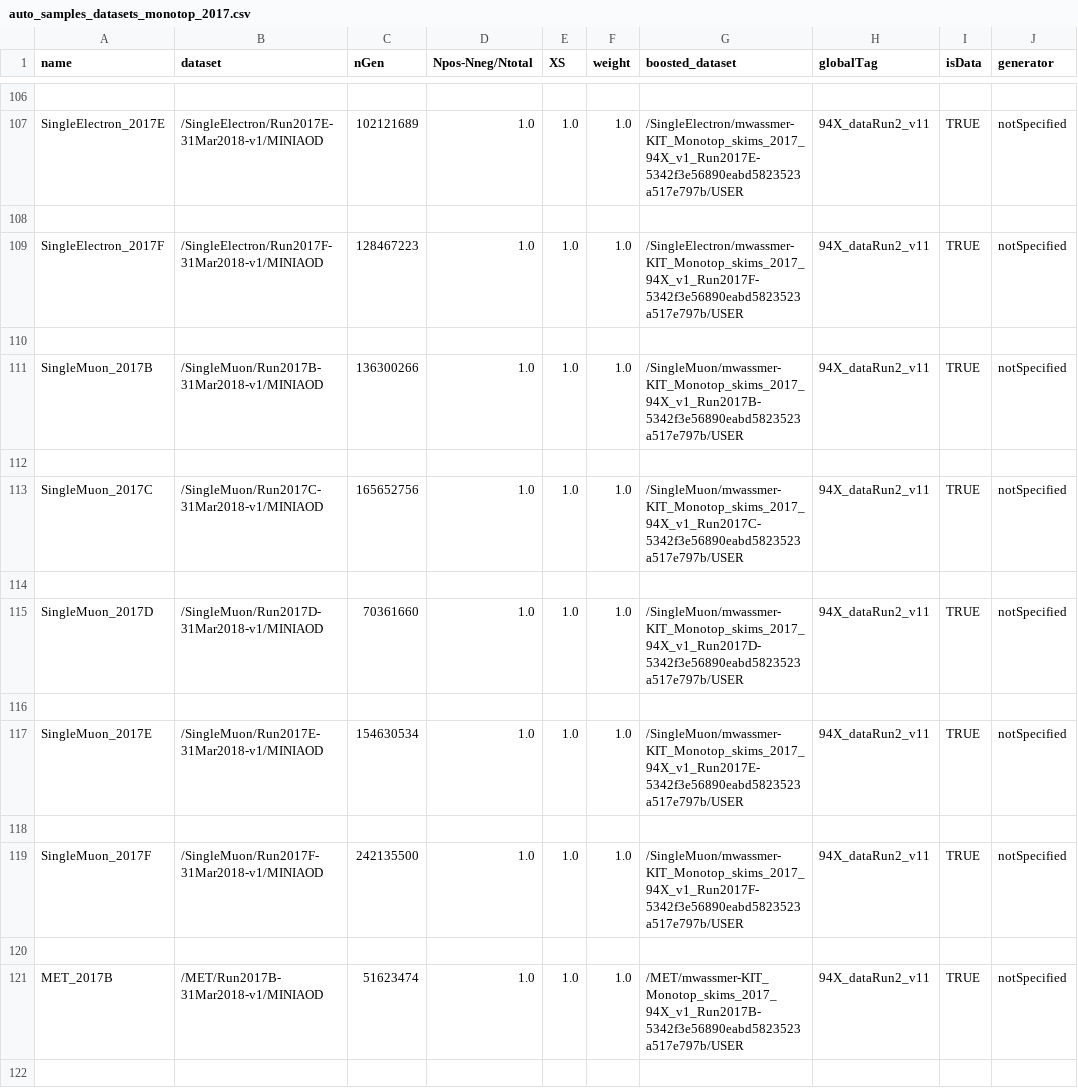
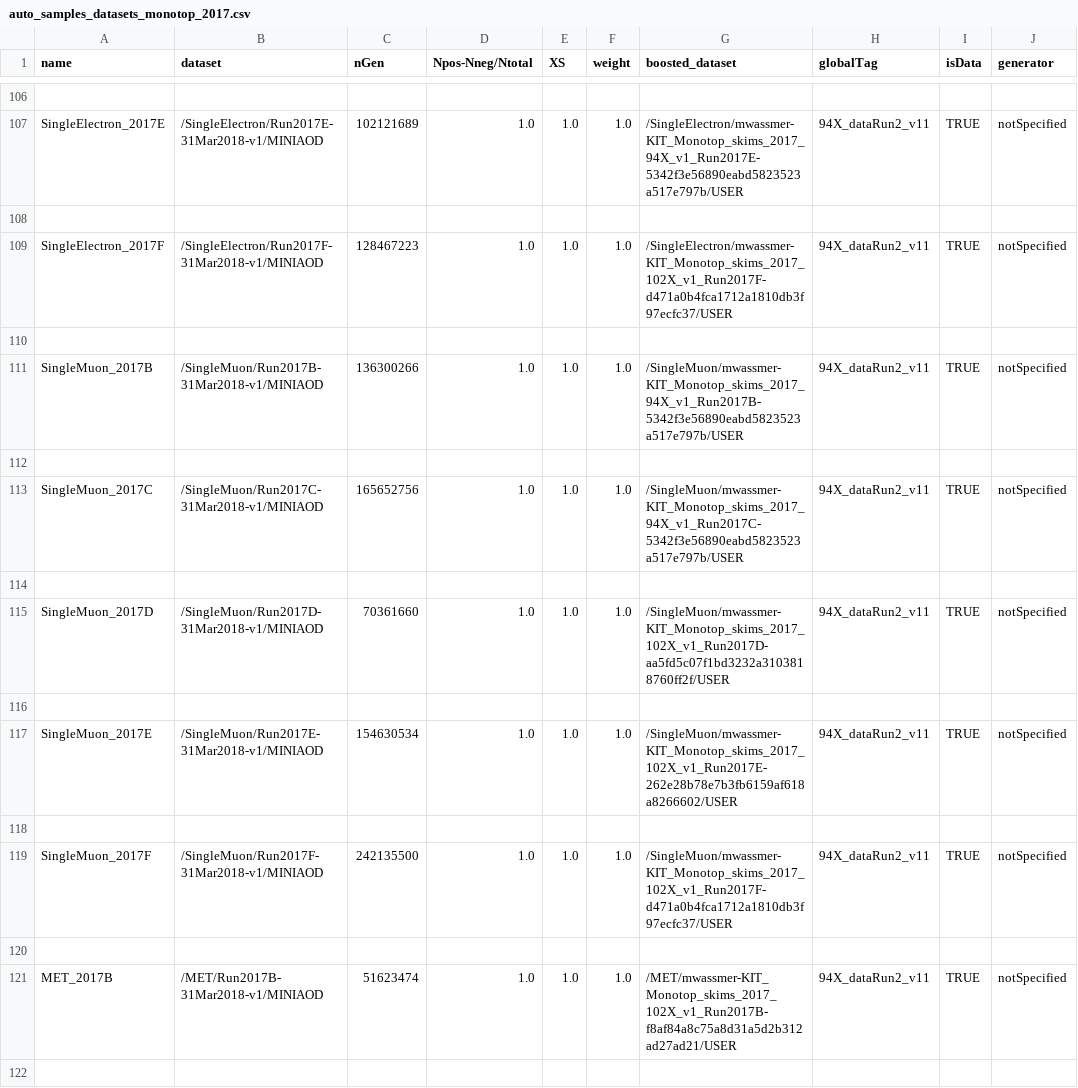
Before and after one commit to kit-cn-cms/BoostedAnalyzer_runscripts_NAF, a CSV file: auto_samples_datasets_monotop_2017.csv, drawn as a sheet; only a part is shown, gaps mark what is left out; the diff names each change by its address in the sheet, - before the commit and + after, or states it on an @@ line.

Commit message:
some samples reproduced

```diff
--- a/auto_samples_datasets_monotop_2017.csv
+++ b/auto_samples_datasets_monotop_2017.csv
-G109 (boosted_dataset): /SingleElectron/mwassmer-KIT_Monotop_skims_2017_94X_v1_Run2017F-5342f3e56890eabd5823523a517e797b/USER
+G109 (boosted_dataset): /SingleElectron/mwassmer-KIT_Monotop_skims_2017_102X_v1_Run2017F-d471a0b4fca1712a1810db3f97ecfc37/USER
-G115 (boosted_dataset): /SingleMuon/mwassmer-KIT_Monotop_skims_2017_94X_v1_Run2017D-5342f3e56890eabd5823523a517e797b/USER
+G115 (boosted_dataset): /SingleMuon/mwassmer-KIT_Monotop_skims_2017_102X_v1_Run2017D-aa5fd5c07f1bd3232a3103818760ff2f/USER
-G117 (boosted_dataset): /SingleMuon/mwassmer-KIT_Monotop_skims_2017_94X_v1_Run2017E-5342f3e56890eabd5823523a517e797b/USER
+G117 (boosted_dataset): /SingleMuon/mwassmer-KIT_Monotop_skims_2017_102X_v1_Run2017E-262e28b78e7b3fb6159af618a8266602/USER
-G119 (boosted_dataset): /SingleMuon/mwassmer-KIT_Monotop_skims_2017_94X_v1_Run2017F-5342f3e56890eabd5823523a517e797b/USER
+G119 (boosted_dataset): /SingleMuon/mwassmer-KIT_Monotop_skims_2017_102X_v1_Run2017F-d471a0b4fca1712a1810db3f97ecfc37/USER
-G121 (boosted_dataset): /MET/mwassmer-KIT_Monotop_skims_2017_94X_v1_Run2017B-5342f3e56890eabd5823523a517e797b/USER
+G121 (boosted_dataset): /MET/mwassmer-KIT_Monotop_skims_2017_102X_v1_Run2017B-f8af84a8c75a8d31a5d2b312ad27ad21/USER
```
